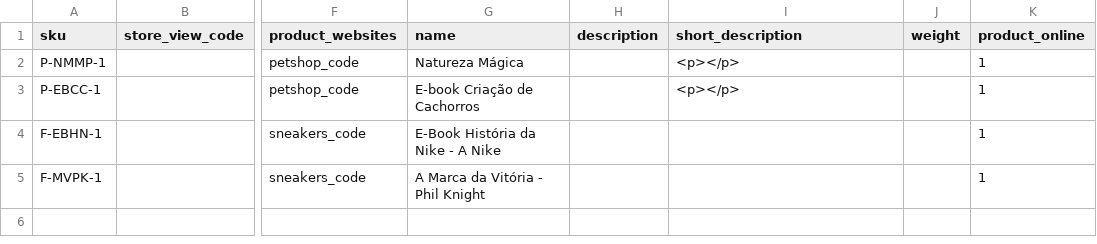
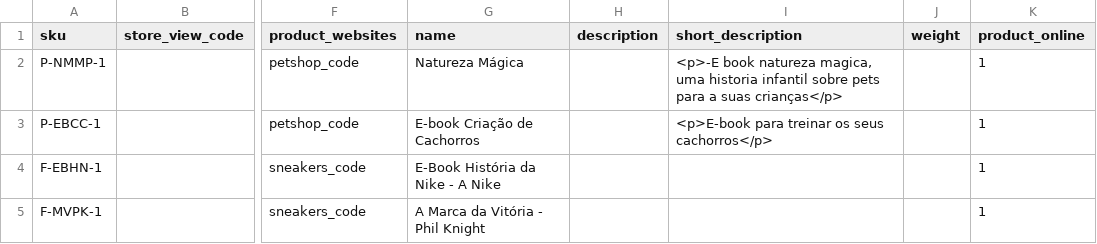
Before and after one commit to GustavoMeloWebjump/projeto-final-grupo-2, a CSV file: app/code/Webjump/Backend/Model/Product/csv/virtual_download_products.csv, drawn as a sheet; only a part is shown, gaps mark what is left out; the diff names each change by its address in the sheet, - before the commit and + after, or states it on an @@ line.

Commit message:
add description for virtual products

```diff
--- a/app/code/Webjump/Backend/Model/Product/csv/virtual_download_products.csv
+++ b/app/code/Webjump/Backend/Model/Product/csv/virtual_download_products.csv
-I2 (short_description): <p></p>
+I2 (short_description): <p>-E book natureza magica, uma historia infantil sobre pets para a suas crianças</p>
-I3 (short_description): <p></p>
+I3 (short_description): <p>E-book para treinar os seus cachorros</p>
```
